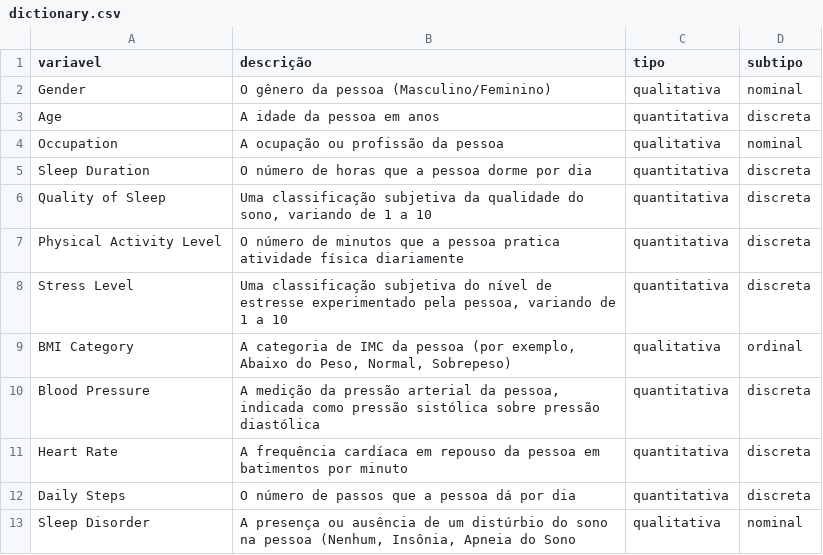
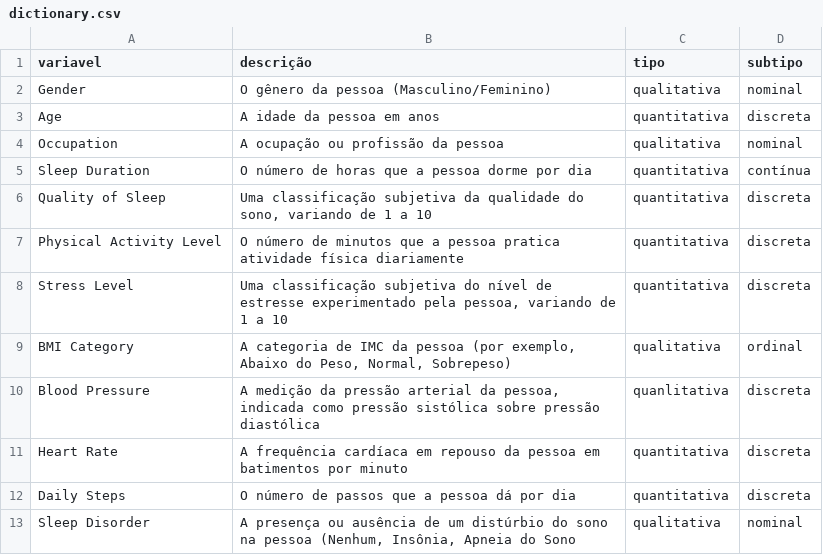
Before and after one commit to atlantico-academy/data-machine, a CSV file: data/external/dictionary.csv, drawn as a sheet.

```diff
--- a/data/external/dictionary.csv
+++ b/data/external/dictionary.csv
@@ -4,3 +4,3 @@ Age,A idade da pessoa em anos,quantitativa,discreta
 Occupation,A ocupação ou profissão da pessoa,qualitativa,nominal
-Sleep Duration,O número de horas que a pessoa dorme por dia,quantitativa,discreta
+Sleep Duration,O número de horas que a pessoa dorme por dia,quantitativa,contínua
 Quality of Sleep,"Uma classificação subjetiva da qualidade do sono, variando de 1 a 10",quantitativa,discreta
@@ -9,3 +9,3 @@ Stress Level,"Uma classificação subjetiva do nível de estresse experimentado
 BMI Category,"A categoria de IMC da pessoa (por exemplo, Abaixo do Peso, Normal, Sobrepeso)",qualitativa,ordinal
-Blood Pressure,"A medição da pressão arterial da pessoa, indicada como pressão sistólica sobre pressão diastólica",quantitativa,discreta
+Blood Pressure,"A medição da pressão arterial da pessoa, indicada como pressão sistólica sobre pressão diastólica",quanlitativa,discreta
 Heart Rate,A frequência cardíaca em repouso da pessoa em batimentos por minuto,quantitativa,discreta
```
Also changed, not shown: 2 other files.
